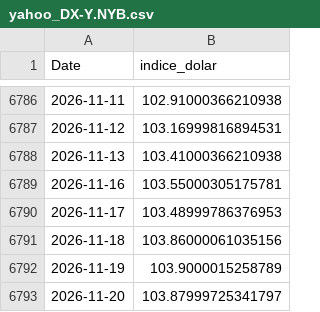
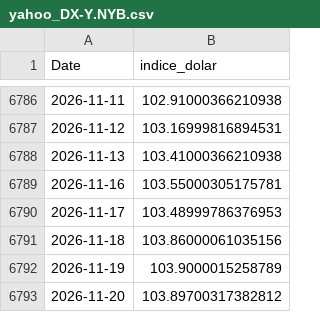
Before and after one commit to AlvaroGlezFdez/oil_price_prediction, a CSV file: data/raw/yahoo_DX-Y.NYB.csv, drawn as a sheet; only a part is shown, gaps mark what is left out.

```diff
--- a/data/raw/yahoo_DX-Y.NYB.csv
+++ b/data/raw/yahoo_DX-Y.NYB.csv
@@ -6792,2 +6792,2 @@ Date,indice_dolar
 2026-11-19,103.9000015258789
-2026-11-20,103.87999725341797
+2026-11-20,103.89700317382812
```
Also changed, not shown: data/raw/yahoo_BZ_F.csv, data/raw/yahoo_CL_F.csv, 6 other files.
